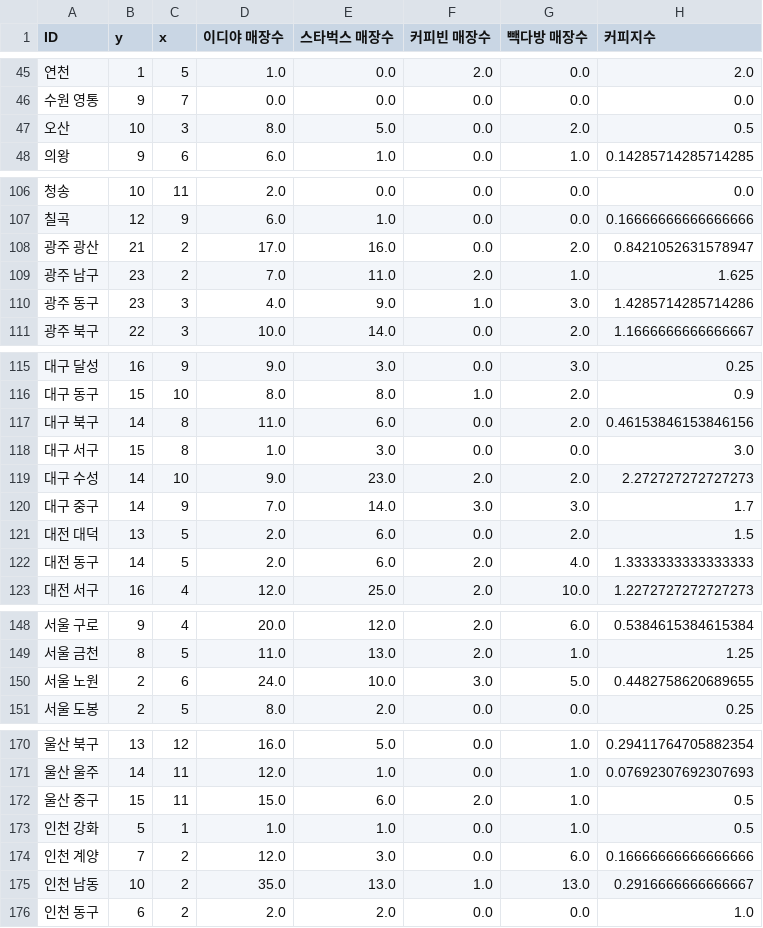
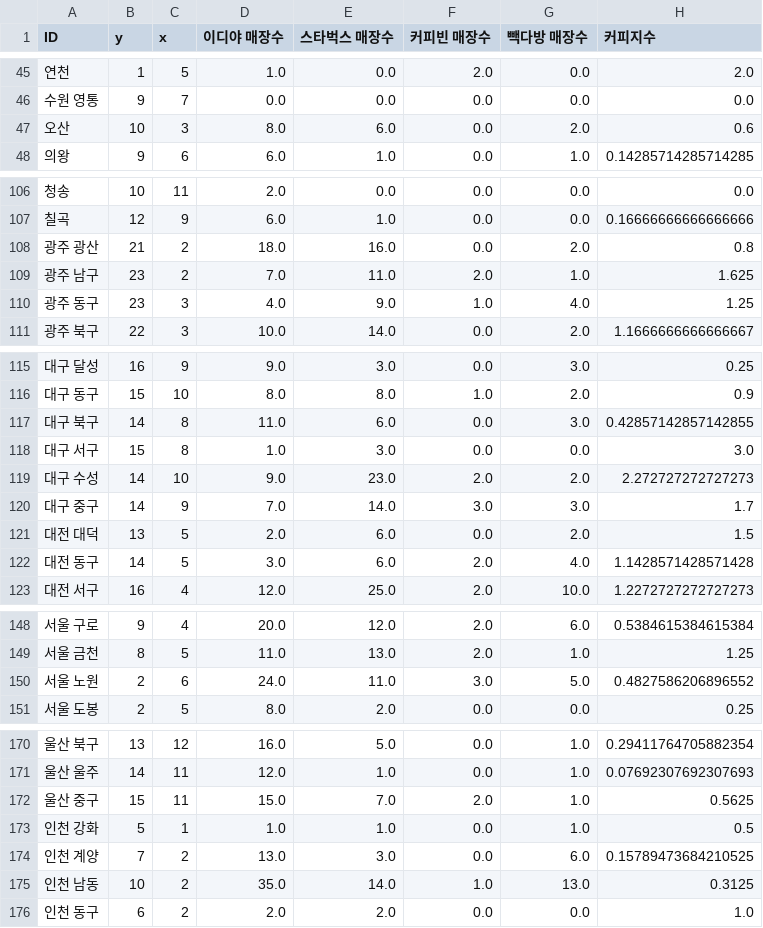
Before and after one commit to ckiekim/Data-Analysis-2020, a CSV file: 08.Cartogram/results/커피지수.csv, drawn as a sheet; only a part is shown, gaps mark what is left out; the diff covers the shown part only.

```diff
--- a/08.Cartogram/results/커피지수.csv
+++ b/08.Cartogram/results/커피지수.csv
@@ -46,3 +46,3 @@ ID,y,x,이디야 매장수,스타벅스 매장수,커피빈 매장수,빽다방
 수원 영통,9,7,0.0,0.0,0.0,0.0,0.0
-오산,10,3,8.0,5.0,0.0,2.0,0.5
+오산,10,3,8.0,6.0,0.0,2.0,0.6
 의왕,9,6,6.0,1.0,0.0,1.0,0.14285714285714285
@@ -107,5 +107,5 @@ ID,y,x,이디야 매장수,스타벅스 매장수,커피빈 매장수,빽다방
 칠곡,12,9,6.0,1.0,0.0,0.0,0.16666666666666666
-광주 광산,21,2,17.0,16.0,0.0,2.0,0.8421052631578947
+광주 광산,21,2,18.0,16.0,0.0,2.0,0.8
 광주 남구,23,2,7.0,11.0,2.0,1.0,1.625
-광주 동구,23,3,4.0,9.0,1.0,3.0,1.4285714285714286
+광주 동구,23,3,4.0,9.0,1.0,4.0,1.25
 광주 북구,22,3,10.0,14.0,0.0,2.0,1.1666666666666667
@@ -116,3 +116,3 @@ ID,y,x,이디야 매장수,스타벅스 매장수,커피빈 매장수,빽다방
 대구 동구,15,10,8.0,8.0,1.0,2.0,0.9
-대구 북구,14,8,11.0,6.0,0.0,2.0,0.46153846153846156
+대구 북구,14,8,11.0,6.0,0.0,3.0,0.42857142857142855
 대구 서구,15,8,1.0,3.0,0.0,0.0,3.0
@@ -121,3 +121,3 @@ ID,y,x,이디야 매장수,스타벅스 매장수,커피빈 매장수,빽다방
 대전 대덕,13,5,2.0,6.0,0.0,2.0,1.5
-대전 동구,14,5,2.0,6.0,2.0,4.0,1.3333333333333333
+대전 동구,14,5,3.0,6.0,2.0,4.0,1.1428571428571428
 대전 서구,16,4,12.0,25.0,2.0,10.0,1.2272727272727273
@@ -149,3 +149,3 @@ ID,y,x,이디야 매장수,스타벅스 매장수,커피빈 매장수,빽다방
 서울 금천,8,5,11.0,13.0,2.0,1.0,1.25
-서울 노원,2,6,24.0,10.0,3.0,5.0,0.4482758620689655
+서울 노원,2,6,24.0,11.0,3.0,5.0,0.4827586206896552
 서울 도봉,2,5,8.0,2.0,0.0,0.0,0.25
@@ -171,6 +171,6 @@ ID,y,x,이디야 매장수,스타벅스 매장수,커피빈 매장수,빽다방
 울산 울주,14,11,12.0,1.0,0.0,1.0,0.07692307692307693
-울산 중구,15,11,15.0,6.0,2.0,1.0,0.5
+울산 중구,15,11,15.0,7.0,2.0,1.0,0.5625
 인천 강화,5,1,1.0,1.0,0.0,1.0,0.5
-인천 계양,7,2,12.0,3.0,0.0,6.0,0.16666666666666666
-인천 남동,10,2,35.0,13.0,1.0,13.0,0.2916666666666667
+인천 계양,7,2,13.0,3.0,0.0,6.0,0.15789473684210525
+인천 남동,10,2,35.0,14.0,1.0,13.0,0.3125
 인천 동구,6,2,2.0,2.0,0.0,0.0,1.0
```
Also changed, not shown: 2 edited cells elsewhere in this file, 3 other files.
